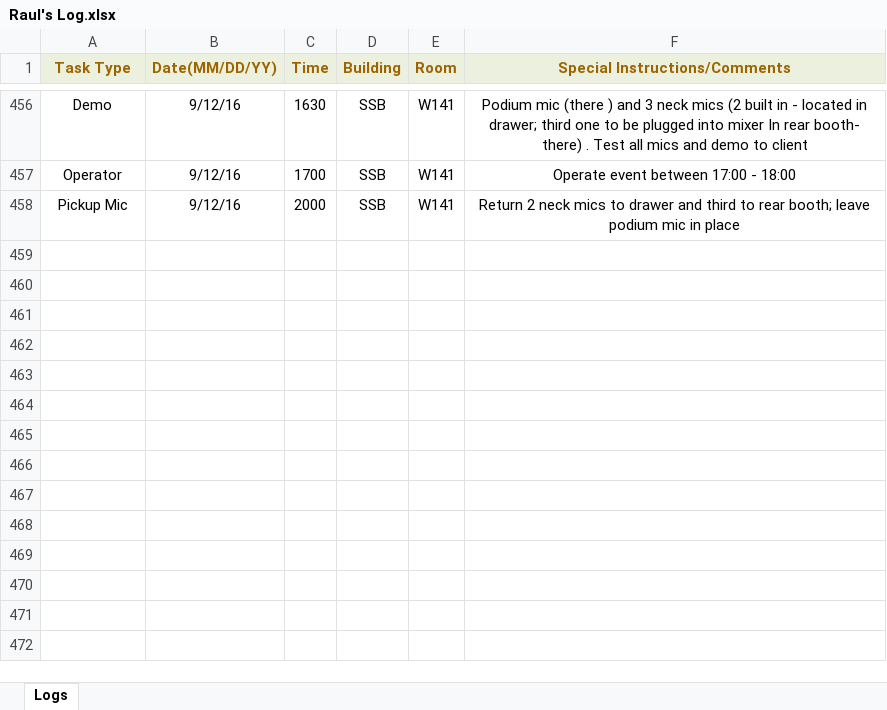
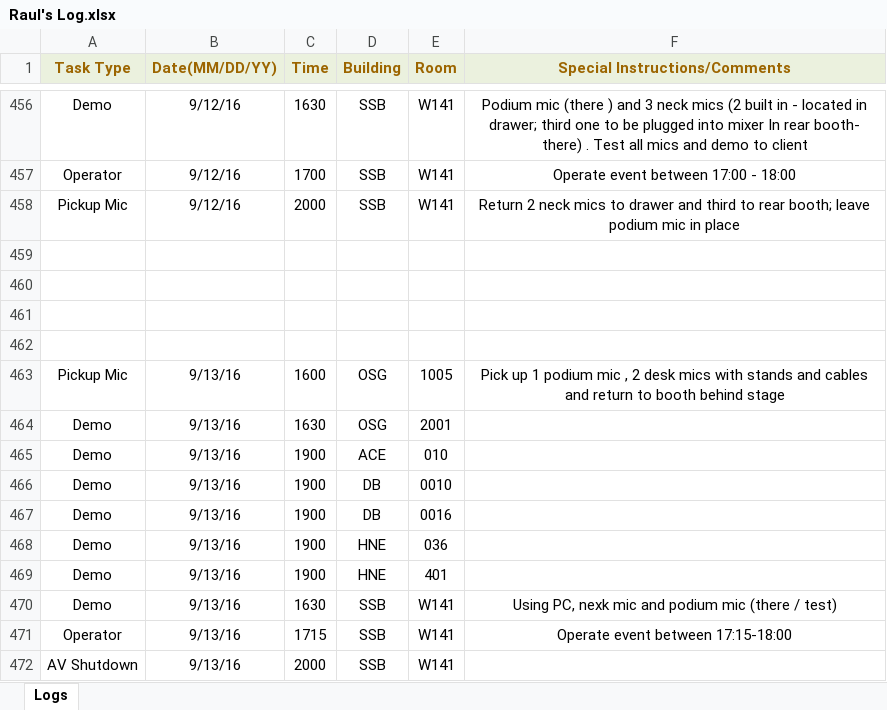
Before and after one commit to jhanperera/ClassOpsLogCreator, an Excel workbook: CLASSOPS/Raul/Raul's Log.xlsx, sheet Logs, drawn as a sheet; only a part is shown, gaps mark what is left out; values as stored, in another font and other column widths than the file's, no borders; the diff names each change by its address in the sheet, - before the commit and + after, or states it on an @@ line.

```diff
--- a/CLASSOPS/Raul/Raul's Log.xlsx (sheet Logs)
+++ b/CLASSOPS/Raul/Raul's Log.xlsx (sheet Logs)
+row 459: (empty)
+row 460: (empty)
+row 461: (empty)
+row 462: (empty)
+row 463: Pickup Mic | 9/13/16 | 1600 | OSG | 1005 | Pick up 1 podium mic , 2 desk mics with stands and cables and return to booth behind stage
+row 464: Demo | 9/13/16 | 1630 | OSG | 2001
+row 465: Demo | 9/13/16 | 1900 | ACE | 010
+row 466: Demo | 9/13/16 | 1900 | DB | 0010
+row 467: Demo | 9/13/16 | 1900 | DB | 0016
+row 468: Demo | 9/13/16 | 1900 | HNE | 036
+row 469: Demo | 9/13/16 | 1900 | HNE | 401
+row 470: Demo | 9/13/16 | 1630 | SSB | W141 | Using PC, nexk mic and podium mic (there / test)
+row 471: Operator | 9/13/16 | 1715 | SSB | W141 | Operate event between 17:15-18:00
+row 472: AV Shutdown | 9/13/16 | 2000 | SSB | W141
```
Also changed, not shown: CLASSOPS/Derek/Derek's Log.xlsx, CLASSOPS/Jeannine/Jeannine's log.xlsx, 11 other files.
